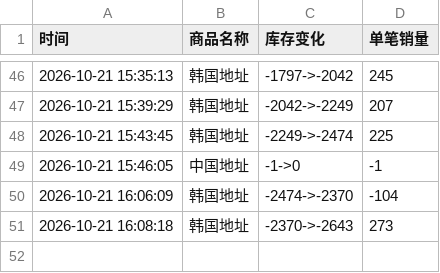
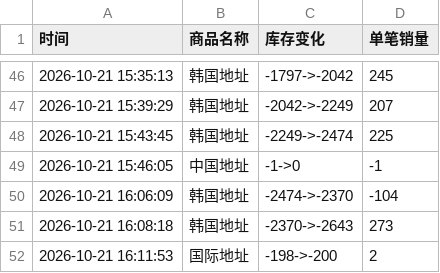
Before and after one commit to Juineii/nctwish_k41021, a CSV file: RIKU影通.csv, drawn as a sheet; only a part is shown, gaps mark what is left out; the diff names each change by its address in the sheet, - before the commit and + after, or states it on an @@ line.

Commit message:
自动更新数据 2026-10-21 16:12:30

```diff
--- a/RIKU影通.csv
+++ b/RIKU影通.csv
+row 52: 2026-10-21 16:11:53 | 国际地址 | -198->-200 | 2
```
